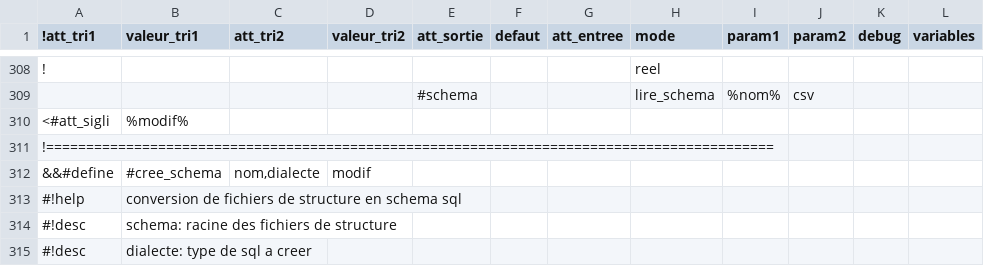
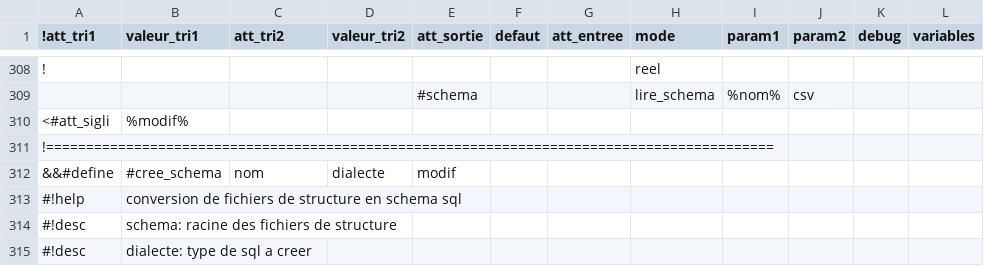
Before and after one commit to service-GCT-EMS/pyetl, a CSV file: pyetl/moteur/fonctions/commandes_internes.csv, drawn as a sheet; only a part is shown, gaps mark what is left out; the diff names each change by its address in the sheet, - before the commit and + after, or states it on an @@ line.

```diff
--- a/pyetl/moteur/fonctions/commandes_internes.csv
+++ b/pyetl/moteur/fonctions/commandes_internes.csv
-C312 (att_tri2): nom,dialecte
+C312 (att_tri2): nom
-D312 (valeur_tri2): modif
+D312 (valeur_tri2): dialecte
-E312 (att_sortie): (empty)
+E312 (att_sortie): modif
```
Also changed, not shown: 10 other files.
